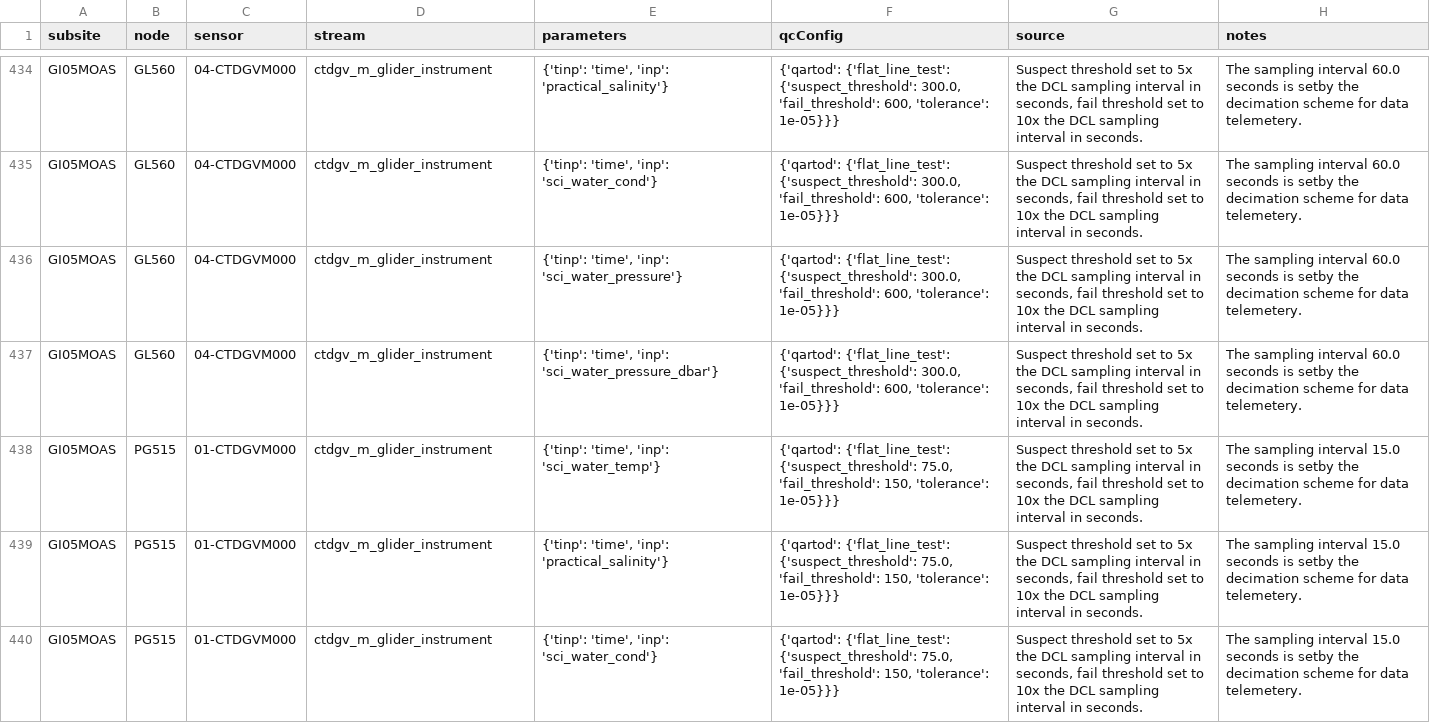
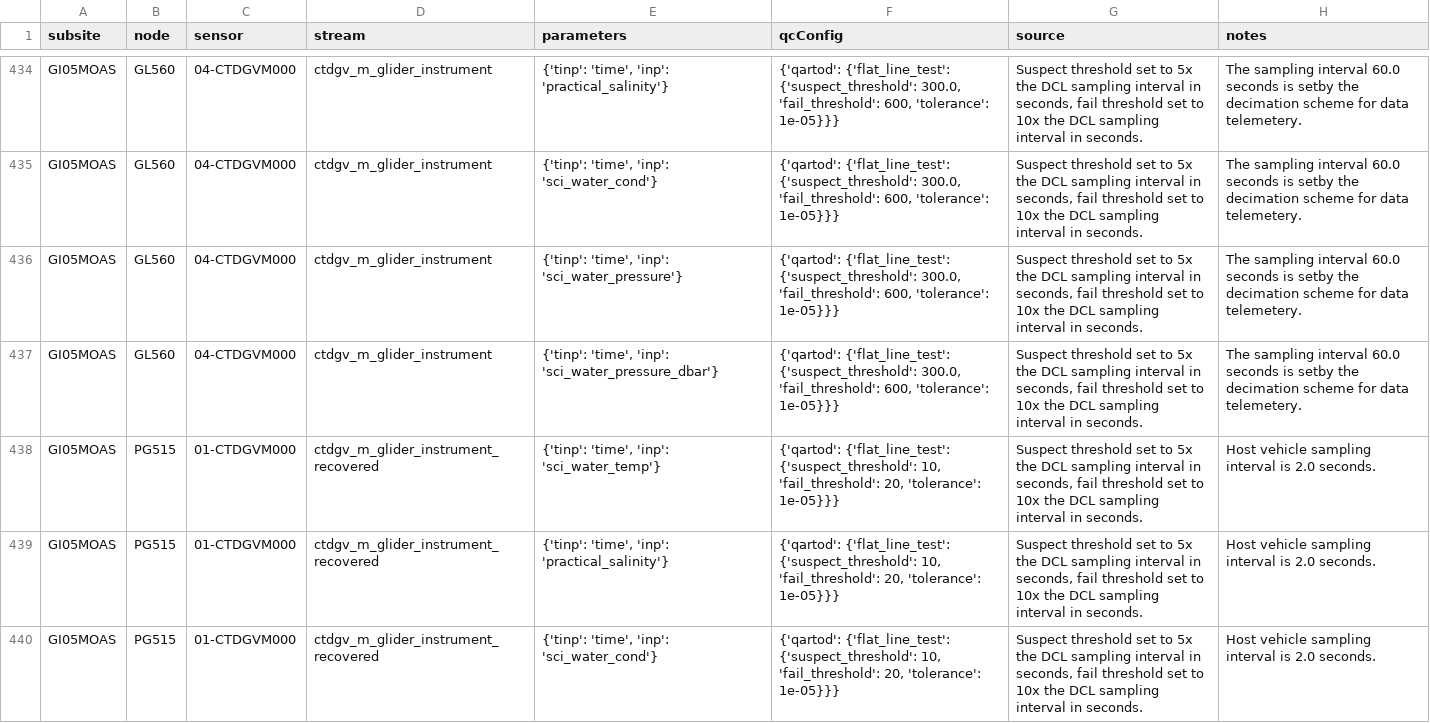
Before and after one commit to oceanobservatories/qc-lookup, a CSV file: qartod/ctdgv/ctdgv_qartod_flat_line_test_values.csv, drawn as a sheet; only a part is shown, gaps mark what is left out; the shorter side is filled out with more unchanged rows; the diff covers the shown part only; the diff names each change by its address in the sheet, - before the commit and + after, or states it on an @@ line.

Commit message:
Added missing GI05MOAS CTDGV entries

```diff
--- a/qartod/ctdgv/ctdgv_qartod_flat_line_test_values.csv
+++ b/qartod/ctdgv/ctdgv_qartod_flat_line_test_values.csv
+row 438: GI05MOAS | PG515 | 01-CTDGVM000 | ctdgv_m_glider_instrument_recovered | {'tinp': 'time', 'inp': 'sci_water_temp'} | {'qartod': {'flat_line_test': {'suspect_threshold': 10, 'fail_threshold': 20, 'tolerance': 1e-05}}} | Suspect threshold set to 5x the DCL sampling interval in seconds, fail threshold set to 10x the DCL sampling interval in seconds. | Host vehicle sampling interval is 2.0 seconds.
+row 439: GI05MOAS | PG515 | 01-CTDGVM000 | ctdgv_m_glider_instrument_recovered | {'tinp': 'time', 'inp': 'practical_salinity'} | {'qartod': {'flat_line_test': {'suspect_threshold': 10, 'fail_threshold': 20, 'tolerance': 1e-05}}} | Suspect threshold set to 5x the DCL sampling interval in seconds, fail threshold set to 10x the DCL sampling interval in seconds. | Host vehicle sampling interval is 2.0 seconds.
+row 440: GI05MOAS | PG515 | 01-CTDGVM000 | ctdgv_m_glider_instrument_recovered | {'tinp': 'time', 'inp': 'sci_water_cond'} | {'qartod': {'flat_line_test': {'suspect_threshold': 10, 'fail_threshold': 20, 'tolerance': 1e-05}}} | Suspect threshold set to 5x the DCL sampling interval in seconds, fail threshold set to 10x the DCL sampling interval in seconds. | Host vehicle sampling interval is 2.0 seconds.
```
Also changed, not shown: 2 added rows elsewhere in this file, qartod/ctdgv/ctdgv_qartod_gross_range_test_values.csv.
